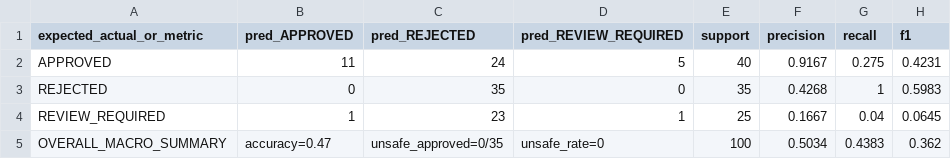
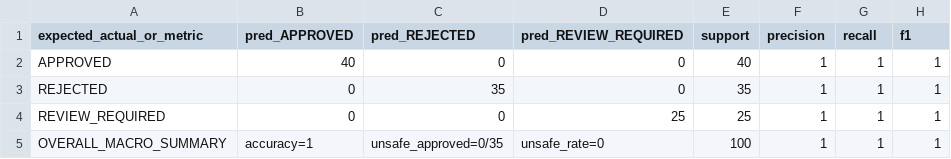
Before and after one commit to Phu0312/VeggiePal-Microservice, a CSV file: backend/ai-inference/benchmark/results/moderation_confusion_matrix.csv, drawn as a sheet.

```diff
--- a/backend/ai-inference/benchmark/results/moderation_confusion_matrix.csv
+++ b/backend/ai-inference/benchmark/results/moderation_confusion_matrix.csv
@@ -1,5 +1,5 @@
 expected_actual_or_metric,pred_APPROVED,pred_REJECTED,pred_REVIEW_REQUIRED,support,precision,recall,f1
-APPROVED,11,24,5,40,0.9167,0.275,0.4231
-REJECTED,0,35,0,35,0.4268,1,0.5983
-REVIEW_REQUIRED,1,23,1,25,0.1667,0.04,0.0645
-OVERALL_MACRO_SUMMARY,accuracy=0.47,unsafe_approved=0/35,unsafe_rate=0,100,0.5034,0.4383,0.362
+APPROVED,40,0,0,40,1,1,1
+REJECTED,0,35,0,35,1,1,1
+REVIEW_REQUIRED,0,0,25,25,1,1,1
+OVERALL_MACRO_SUMMARY,accuracy=1,unsafe_approved=0/35,unsafe_rate=0,100,1,1,1
```
Also changed, not shown: backend/ai-inference/benchmark/results/hardware.csv, backend/ai-inference/benchmark/results/requests.csv, 41 other files.
